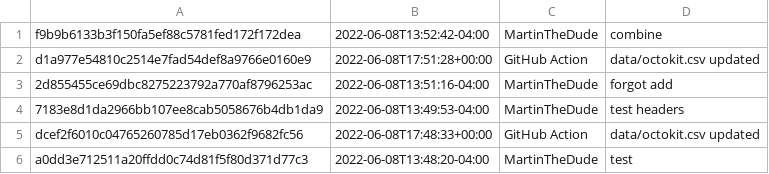
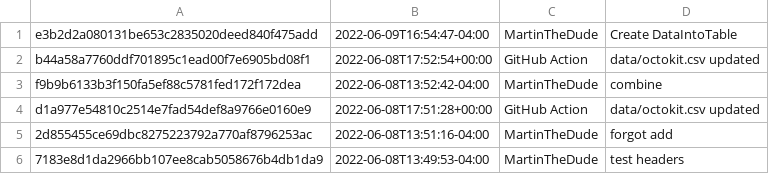
Before and after one commit to MartinTheDude/testingMagicDraw, a CSV file: data/octokit.csv, drawn as a sheet; only a part is shown; the shorter side is filled out with more unchanged rows.

```diff
--- a/data/octokit.csv
+++ b/data/octokit.csv
@@ -1 +1,3 @@
+e3b2d2a080131be653c2835020deed840f475add, 2022-06-09T16:54:47-04:00, MartinTheDude, Create DataIntoTable
+b44a58a7760ddf701895c1ead00f7e6905bd08f1, 2022-06-08T17:52:54+00:00, GitHub Action, data/octokit.csv updated
 f9b9b6133b3f150fa5ef88c5781fed172f172dea, 2022-06-08T13:52:42-04:00, MartinTheDude, combine
```
